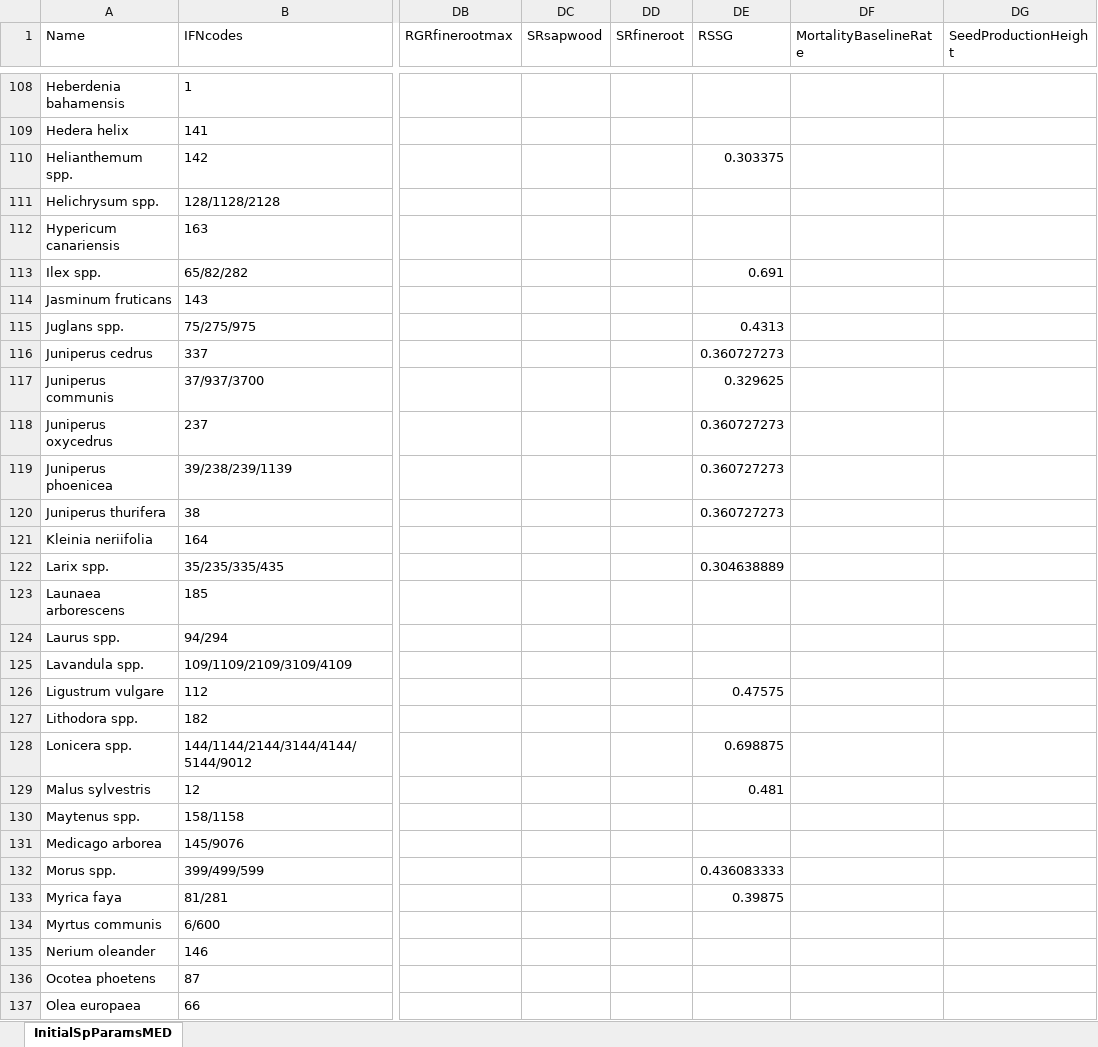
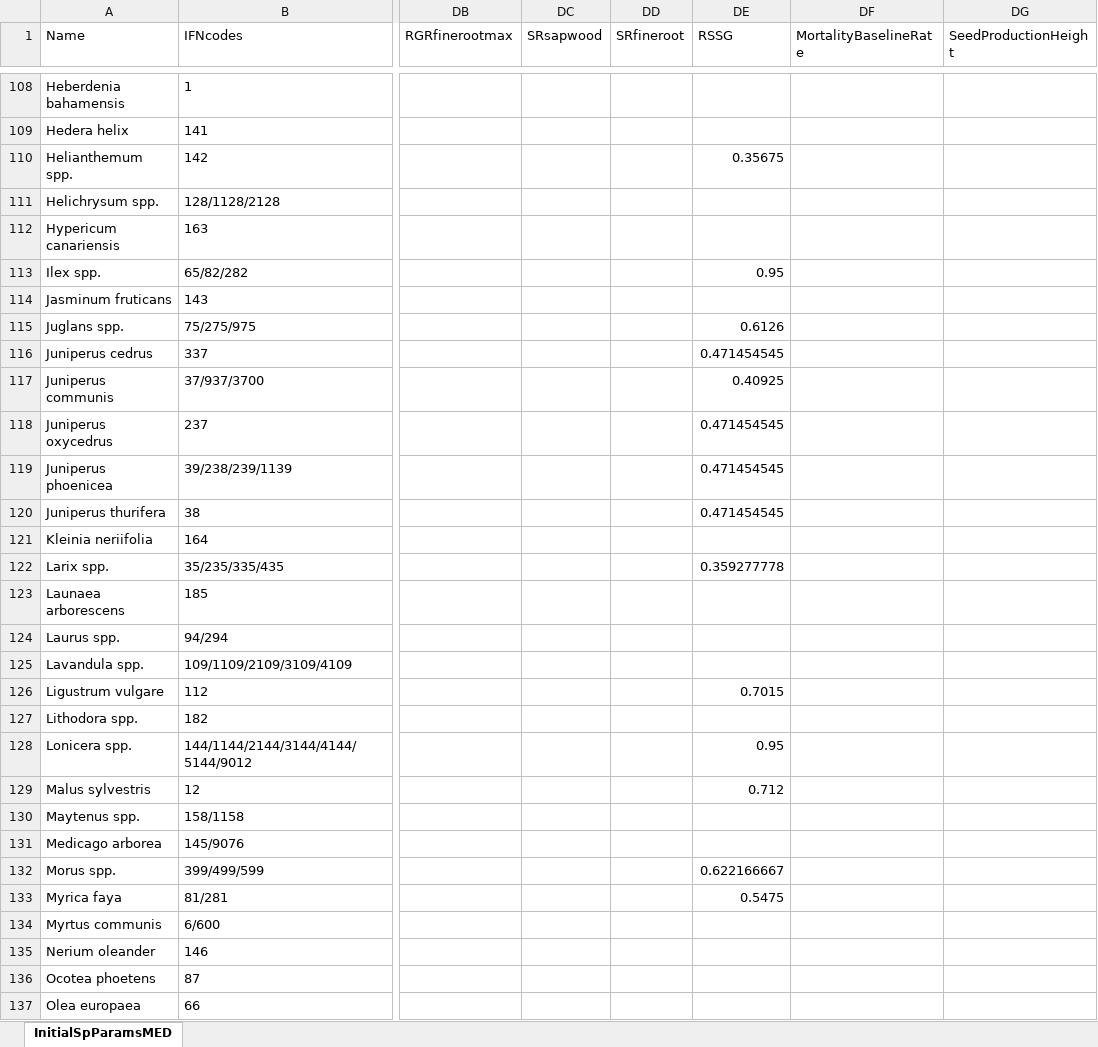
Before and after one commit to emf-creaf/medfate, an Excel workbook: data-raw/InitialSpParamsMED.xlsx, sheet InitialSpParamsMED, drawn as a sheet; only a part is shown, gaps mark what is left out; values as stored, in another font and other column widths than the file's, no borders; table styles not drawn; the diff covers the shown part only; the diff names each change by its address in the sheet, - before the commit and + after, or states it on an @@ line.

```diff
--- a/data-raw/InitialSpParamsMED.xlsx (sheet InitialSpParamsMED)
+++ b/data-raw/InitialSpParamsMED.xlsx (sheet InitialSpParamsMED)
-DE110 (RSSG): 0.303375
+DE110 (RSSG): 0.35675
-DE113 (RSSG): 0.691
+DE113 (RSSG): 0.95
-DE115 (RSSG): 0.4313
+DE115 (RSSG): 0.6126
-DE116 (RSSG): 0.360727273
+DE116 (RSSG): 0.471454545
-DE117 (RSSG): 0.329625
+DE117 (RSSG): 0.40925
-DE118:DE120 (RSSG): 0.360727273
+DE118:DE120 (RSSG): 0.471454545
-DE122 (RSSG): 0.304638889
+DE122 (RSSG): 0.359277778
-DE126 (RSSG): 0.47575
+DE126 (RSSG): 0.7015
-DE128 (RSSG): 0.698875
+DE128 (RSSG): 0.95
-DE129 (RSSG): 0.481
+DE129 (RSSG): 0.712
-DE132 (RSSG): 0.436083333
+DE132 (RSSG): 0.622166667
-DE133 (RSSG): 0.39875
+DE133 (RSSG): 0.5475
```
Also changed, not shown: 115 edited cells elsewhere in this sheet, data-raw/SpParamsMED.xlsx, 5 other files.
